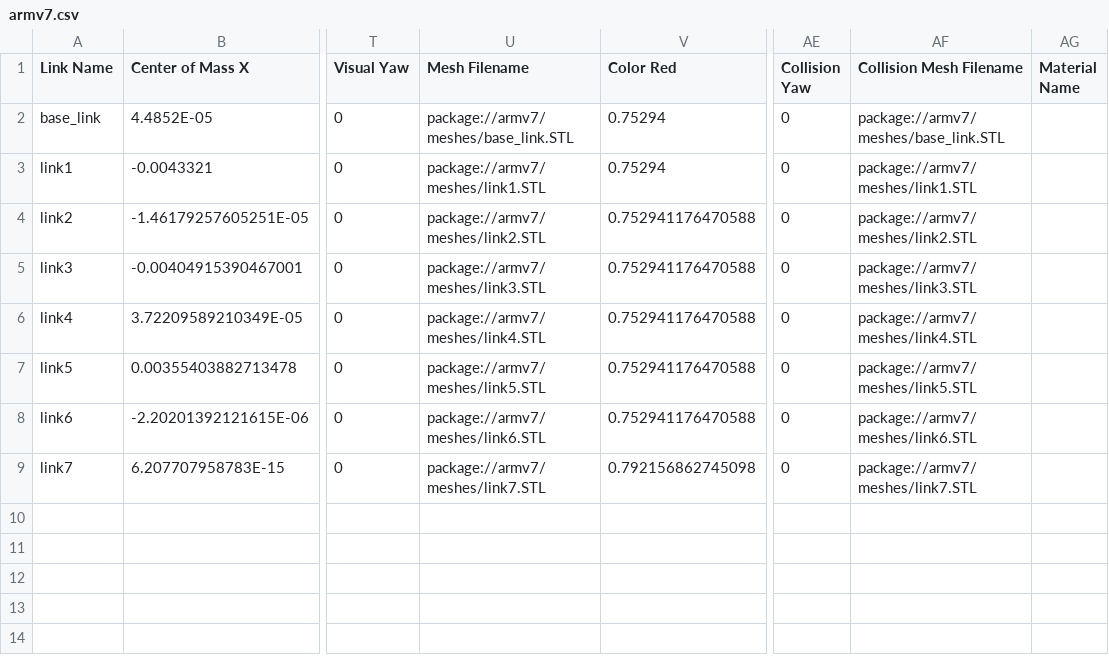
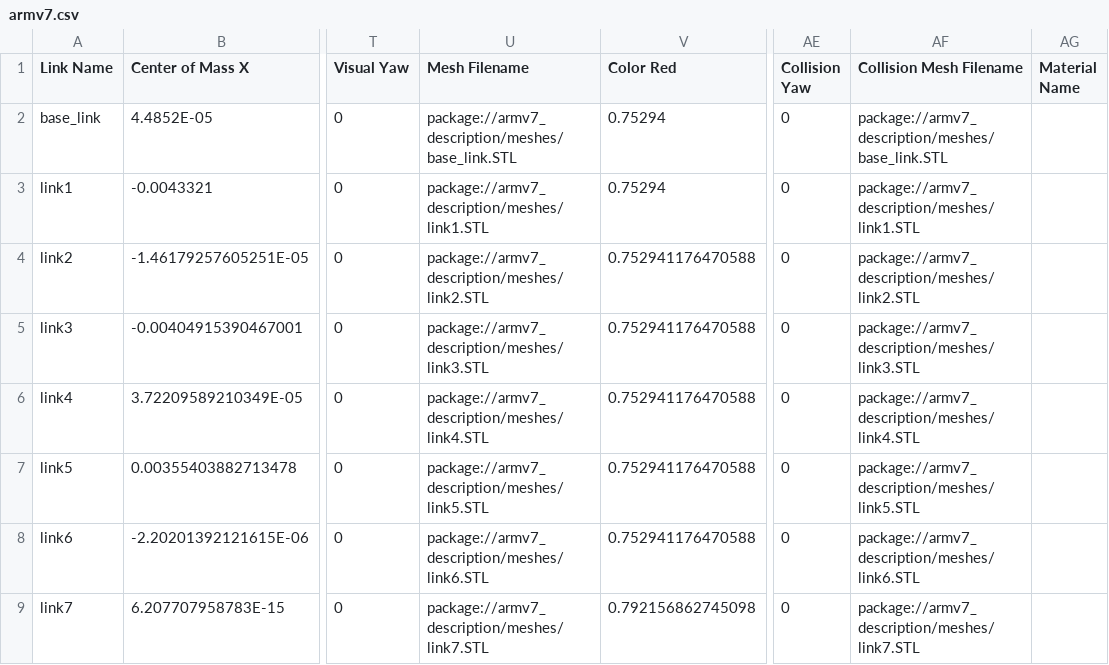
Before and after one commit to TianFeiF/arm_ws, a CSV file: src/armv7_description/urdf/armv7.csv, drawn as a sheet; only a part is shown, gaps mark what is left out; the diff names each change by its address in the sheet, - before the commit and + after, or states it on an @@ line.

Commit message:
new file:   LICENSE 	modified:   PORTING_NOTES.md 	modified:   README.md 	new file:   plan.md 	new file:   src/armv7_bringup/CMakeLists.txt 	modified:   src/armv7_bringup/config/EUPH11_config.yaml 	modified:   src/armv7_bringup/config/EUPH14_config.yaml 	modified:   src/armv7_bringup/config/EUPH17_config.yaml 	modified:   src/armv7_bringup/config/ros2_controllers.yaml 	modified:   src/armv7_bringup/launch/arm.launch.py 	new file:   src/armv7_bringup/package.xml 	modified:   src/armv7_bringup/urdf/armv7_ethercat.ros2_control.xacro 	modified:   src/armv7_description/CMakeLists.txt 	modified:   src/armv7_description/launch/display.launch.py 	modified:   src/armv7_description/launch/gazebo.launch.py 	modified:   src/armv7_description/package.xml 	modified:   src/armv7_description/urdf/armv7.csv 	modified:   src/armv7_description/urdf/armv7.urdf 	new file:   src/armv7_description/urdf/armv7.urdf.xacro 	modified:   src/armv7_moveit_config/.setup_assistant 	new file:   src/armv7_moveit_config/CMakeLists.txt 	new file:   src/armv7_moveit_config/launch/_moveit_config_loader.py 	modified:   src/armv7_moveit_config/launch/move_group.launch.py 	modified:   src/armv7_moveit_config/launch/moveit_rviz.launch.py 	modified:   src/armv7_moveit_config/launch/rsp.launch.py 	modified:   src/armv7_moveit_config/launch/setup_assistant.launch.py 	modified:   src/armv7_moveit_config/launch/spawn_controllers.launch.py 	modified:   src/armv7_moveit_config/launch/static_virtual_joint_tfs.launch.py 	modified:   src/armv7_moveit_config/launch/warehouse_db.launch.py 	new file:   src/armv7_moveit_config/package.xml

```diff
--- a/src/armv7_description/urdf/armv7.csv
+++ b/src/armv7_description/urdf/armv7.csv
-U2 (Mesh Filename): package://armv7/meshes/base_link.STL
+U2 (Mesh Filename): package://armv7_description/meshes/base_link.STL
-AF2 (Collision Mesh Filename): package://armv7/meshes/base_link.STL
+AF2 (Collision Mesh Filename): package://armv7_description/meshes/base_link.STL
-U3 (Mesh Filename): package://armv7/meshes/link1.STL
+U3 (Mesh Filename): package://armv7_description/meshes/link1.STL
-AF3 (Collision Mesh Filename): package://armv7/meshes/link1.STL
+AF3 (Collision Mesh Filename): package://armv7_description/meshes/link1.STL
-U4 (Mesh Filename): package://armv7/meshes/link2.STL
+U4 (Mesh Filename): package://armv7_description/meshes/link2.STL
-AF4 (Collision Mesh Filename): package://armv7/meshes/link2.STL
+AF4 (Collision Mesh Filename): package://armv7_description/meshes/link2.STL
-U5 (Mesh Filename): package://armv7/meshes/link3.STL
+U5 (Mesh Filename): package://armv7_description/meshes/link3.STL
-AF5 (Collision Mesh Filename): package://armv7/meshes/link3.STL
+AF5 (Collision Mesh Filename): package://armv7_description/meshes/link3.STL
-U6 (Mesh Filename): package://armv7/meshes/link4.STL
+U6 (Mesh Filename): package://armv7_description/meshes/link4.STL
-AF6 (Collision Mesh Filename): package://armv7/meshes/link4.STL
+AF6 (Collision Mesh Filename): package://armv7_description/meshes/link4.STL
-U7 (Mesh Filename): package://armv7/meshes/link5.STL
+U7 (Mesh Filename): package://armv7_description/meshes/link5.STL
-AF7 (Collision Mesh Filename): package://armv7/meshes/link5.STL
+AF7 (Collision Mesh Filename): package://armv7_description/meshes/link5.STL
-U8 (Mesh Filename): package://armv7/meshes/link6.STL
+U8 (Mesh Filename): package://armv7_description/meshes/link6.STL
-AF8 (Collision Mesh Filename): package://armv7/meshes/link6.STL
+AF8 (Collision Mesh Filename): package://armv7_description/meshes/link6.STL
-U9 (Mesh Filename): package://armv7/meshes/link7.STL
+U9 (Mesh Filename): package://armv7_description/meshes/link7.STL
-AF9 (Collision Mesh Filename): package://armv7/meshes/link7.STL
+AF9 (Collision Mesh Filename): package://armv7_description/meshes/link7.STL
```
Also changed, not shown: 28 other files.
